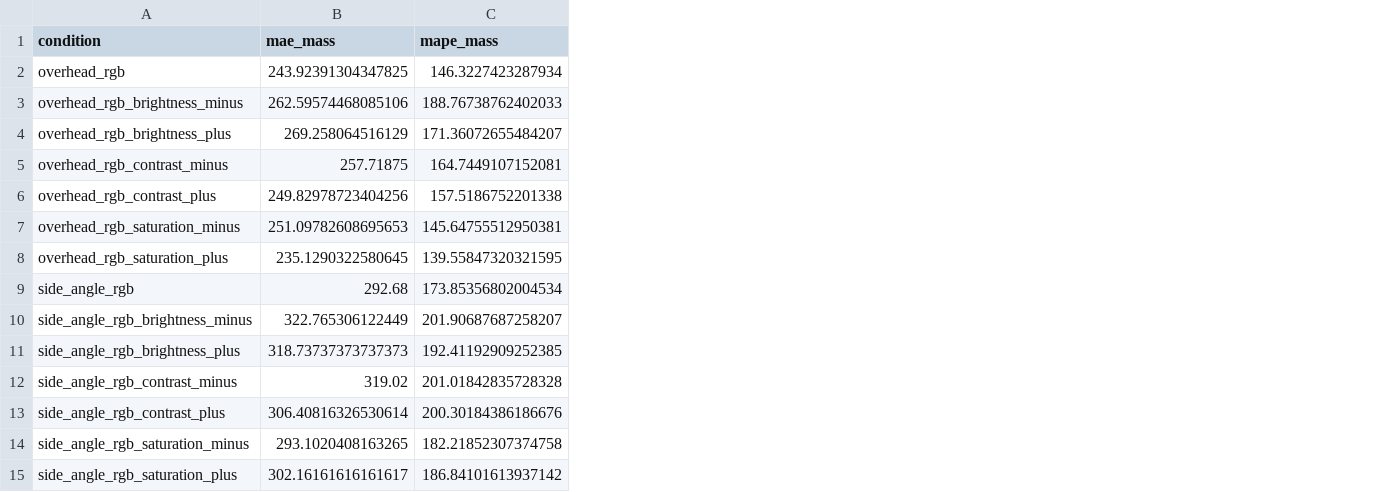
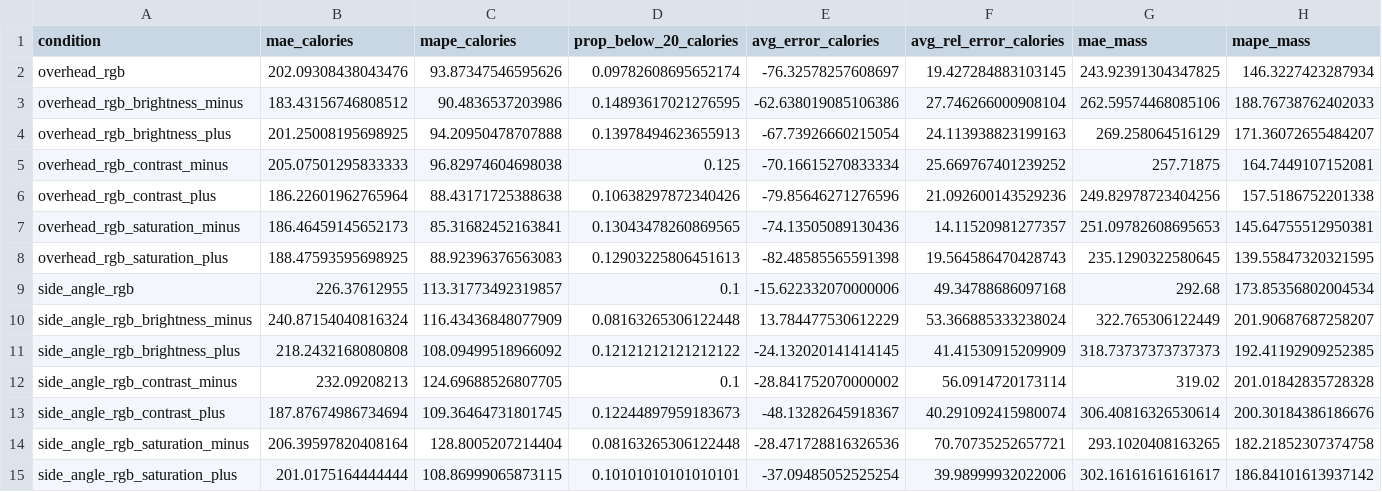
Before and after one commit to franz-rott/AI_Robustness_Evaluation_Medical_Wearables, a CSV file: data/results/metrics_analysis.csv, drawn as a sheet; only a part is shown; the diff names each change by its address in the sheet, - before the commit and + after, or states it on an @@ line.

```diff
--- a/data/results/metrics_analysis.csv
+++ b/data/results/metrics_analysis.csv
+column B (mae_calories), rows 2-15: 202.09308438043476 | 183.43156746808512 | 201.25008195698925 | 205.07501295833333 | 186.22601962765964 | 186.46459145652173 | 188.47593595698925 | 226.37612955 | 240.87154040816324 | 218.2432168080808 | 232.09208213 | 187.87674986734694 | 206.39597820408164 | 201.0175164444444
+column C (mape_calories), rows 2-15: 93.87347546595626 | 90.4836537203986 | 94.20950478707888 | 96.82974604698038 | 88.43171725388638 | 85.31682452163841 | 88.92396376563083 | 113.31773492319857 | 116.43436848077909 | 108.09499518966092 | 124.69688526807705 | 109.36464731801745 | 128.8005207214404 | 108.86999065873115
+column D (prop_below_20_calories), rows 2-15: 0.09782608695652174 | 0.14893617021276595 | 0.13978494623655913 | 0.125 | 0.10638297872340426 | 0.13043478260869565 | 0.12903225806451613 | 0.1 | 0.08163265306122448 | 0.12121212121212122 | 0.1 | 0.12244897959183673 | 0.08163265306122448 | 0.10101010101010101
+column E (avg_error_calories), rows 2-15: -76.32578257608697 | -62.638019085106386 | -67.73926660215054 | -70.16615270833334 | -79.85646271276596 | -74.13505089130436 | -82.48585565591398 | -15.622332070000006 | 13.784477530612229 | -24.132020141414145 | -28.841752070000002 | -48.13282645918367 | -28.471728816326536 | -37.09485052525254
+column F (avg_rel_error_calories), rows 2-15: 19.427284883103145 | 27.746266000908104 | 24.113938823199163 | 25.669767401239252 | 21.092600143529236 | 14.11520981277357 | 19.564586470428743 | 49.34788686097168 | 53.366885333238024 | 41.41530915209909 | 56.0914720173114 | 40.291092415980074 | 70.70735252657721 | 39.98999932022006
```
Also changed, not shown: 35 other files.
